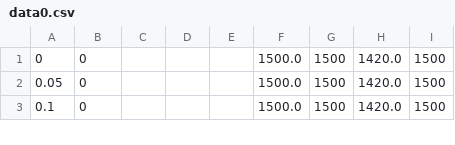
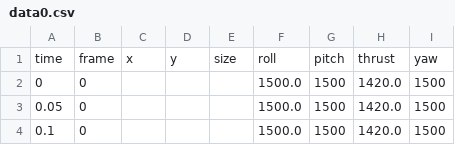
Before and after one commit to autonomous-object-tracking-uav/autonomous-tracking-uav, a CSV file: data/data0.csv, drawn as a sheet; only a part is shown.

Commit message:
data files now have headers for readability

```diff
--- a/data/data0.csv
+++ b/data/data0.csv
@@ -1 +1,2 @@
+time,frame,x,y,size,roll,pitch,thrust,yaw
 0,0,,,,1500.0,1500,1420.0,1500
```
Also changed, not shown: 1 other file.
